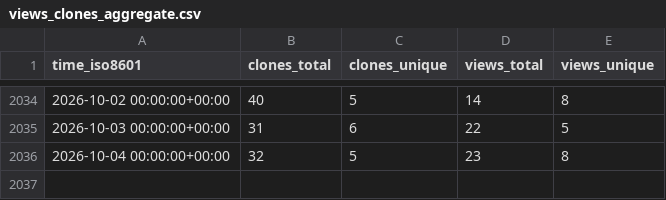
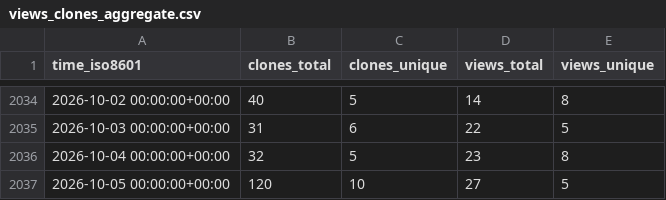
Before and after one commit to jgehrcke/ghrs-test, a CSV file: jgehrcke/github-repo-stats/ghrs-data/views_clones_aggregate.csv, drawn as a sheet; only a part is shown, gaps mark what is left out.

```diff
--- a/jgehrcke/github-repo-stats/ghrs-data/views_clones_aggregate.csv
+++ b/jgehrcke/github-repo-stats/ghrs-data/views_clones_aggregate.csv
@@ -2036 +2036,2 @@ time_iso8601,clones_total,clones_unique,views_total,views_unique
 2026-10-04 00:00:00+00:00,32,5,23,8
+2026-10-05 00:00:00+00:00,120,10,27,5
```
Also changed, not shown: 1 other file.
